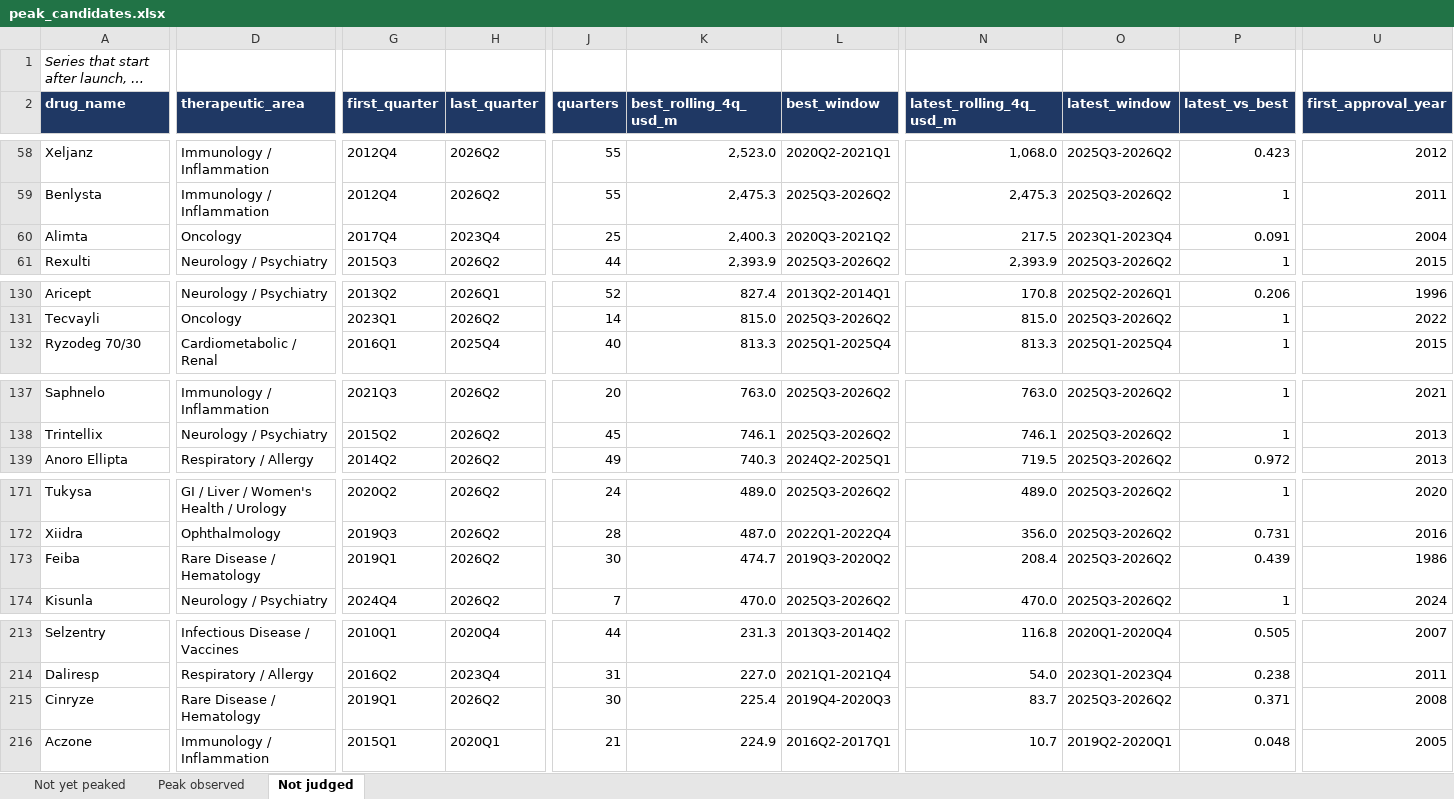
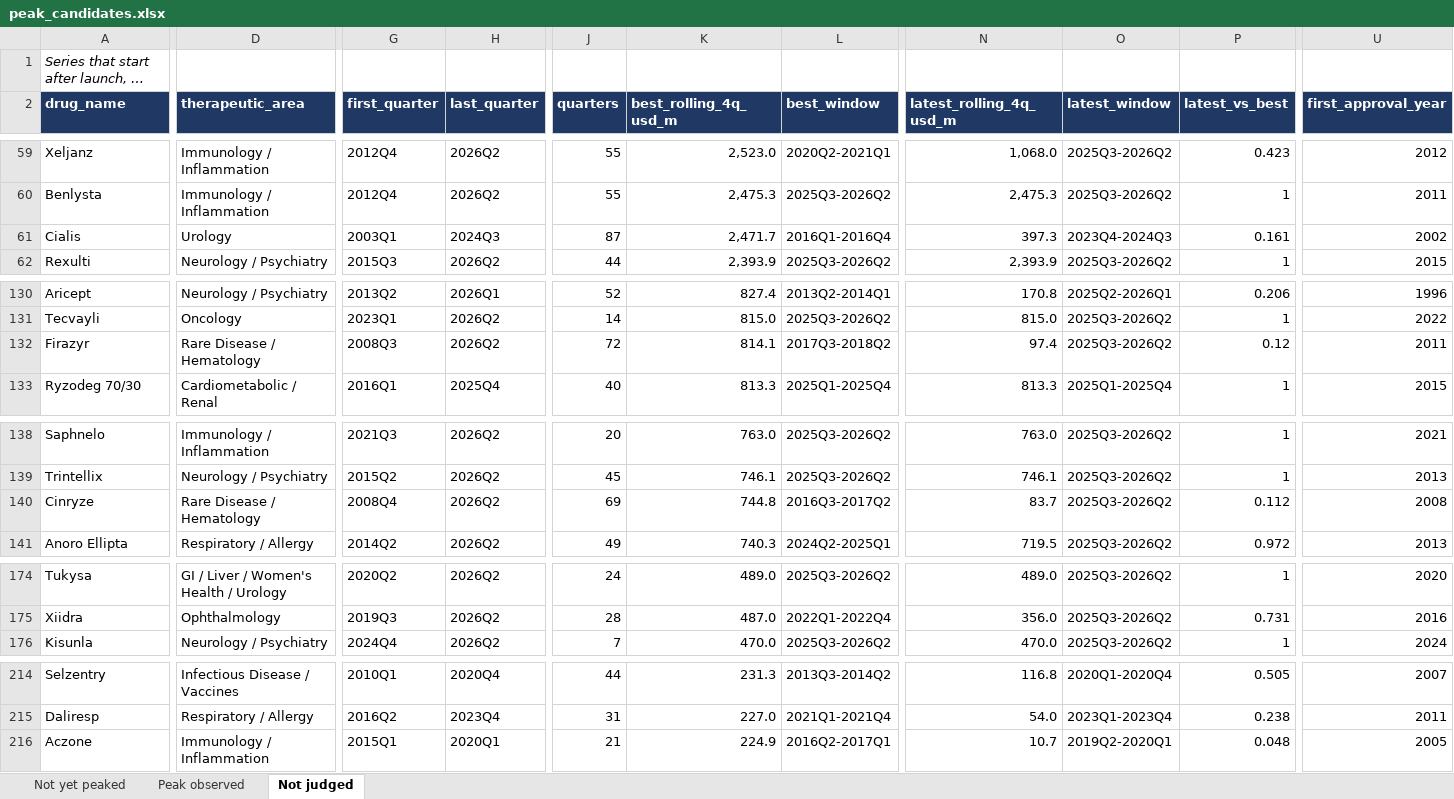
Before and after one commit to shourya0523/pharma-analog-uptake-workbench, an Excel workbook: exports/peak_candidates.xlsx, sheet Not judged, drawn as a sheet; only a part is shown, gaps mark what is left out; long unchanged cells end in …; values as stored, in another font and other column widths than the file's, no borders; removed rows and columns are numbered as before the commit, all else as after; rows hold the shown columns only; the diff covers the shown part only; the diff names each change by its address in the sheet, - before the commit and + after, or states it on an @@ line.

```diff
--- a/exports/peak_candidates.xlsx (sheet Not judged)
+++ b/exports/peak_candidates.xlsx (sheet Not judged)
-A61 (drug_name): Alimta
+A61 (drug_name): Cialis
-D61 (therapeutic_area): Oncology
+D61 (therapeutic_area): Urology
-G61 (first_quarter): 2017Q4
+G61 (first_quarter): 2003Q1
-H61 (last_quarter): 2023Q4
+H61 (last_quarter): 2024Q3
-J61 (quarters): 25
+J61 (quarters): 87
-K61 (best_rolling_4q_usd_m): 2,400.3
+K61 (best_rolling_4q_usd_m): 2,471.7
-L61 (best_window): 2020Q3-2021Q2
+L61 (best_window): 2016Q1-2016Q4
-N61 (latest_rolling_4q_usd_m): 217.5
+N61 (latest_rolling_4q_usd_m): 397.3
-O61 (latest_window): 2023Q1-2023Q4
+O61 (latest_window): 2023Q4-2024Q3
-P61 (latest_vs_best): 0.091
+P61 (latest_vs_best): 0.161
-U61 (first_approval_year): 2004
+U61 (first_approval_year): 2002
+row 132: Firazyr | Rare Disease / Hematology | 2008Q3 | 2026Q2 | 72 | 814.1 | 2017Q3-2018Q2 | 97.4 | 2025Q3-2026Q2 | 0.12 | 2011
+row 140: Cinryze | Rare Disease / Hematology | 2008Q4 | 2026Q2 | 69 | 744.8 | 2016Q3-2017Q2 | 83.7 | 2025Q3-2026Q2 | 0.112 | 2008
-row 173: Feiba | Rare Disease / Hematology | 2019Q1 | 2026Q2 | 30 | 474.7 | 2019Q3-2020Q2 | 208.4 | 2025Q3-2026Q2 | 0.439 | 1986
-row 215: Cinryze | Rare Disease / Hematology | 2019Q1 | 2026Q2 | 30 | 225.4 | 2019Q4-2020Q3 | 83.7 | 2025Q3-2026Q2 | 0.371 | 2008
```
Also changed, not shown: 5 added rows, 5 removed rows and 27 edited cells elsewhere in this sheet, 41 other files.
